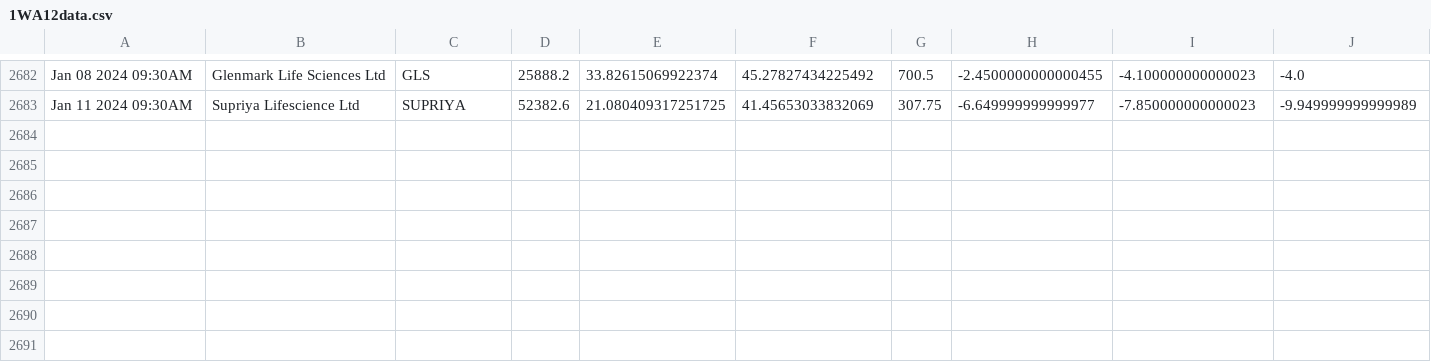
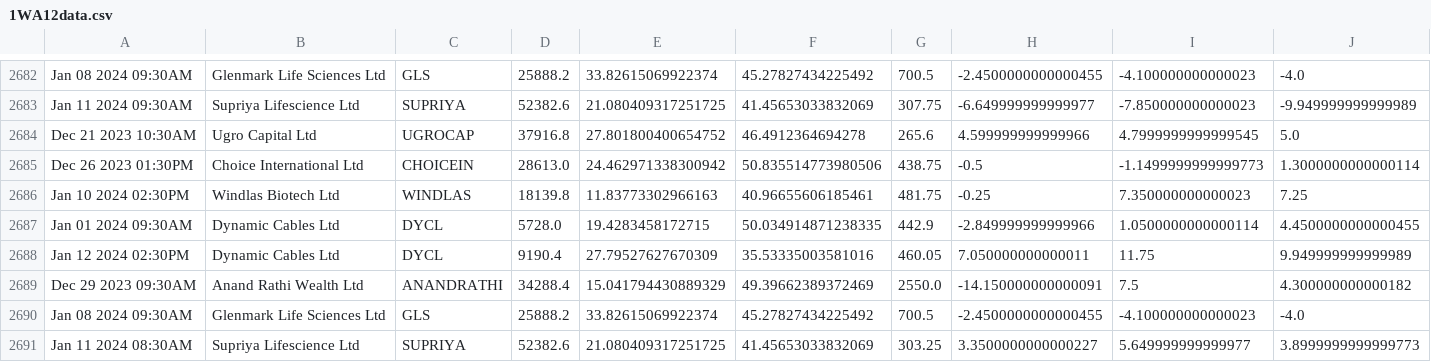
Before and after one commit to bentx/StockSpell, a CSV file: Results/details/1WA12data.csv, drawn as a sheet; only a part is shown, gaps mark what is left out; rows hold the shown columns only; the diff names each change by its address in the sheet, - before the commit and + after, or states it on an @@ line.

```diff
--- a/Results/details/1WA12data.csv
+++ b/Results/details/1WA12data.csv
+row 2684: Dec 21 2023 10:30AM | Ugro Capital Ltd | UGROCAP | 37916.8 | 27.801800400654752 | 46.4912364694278 | 265.6 | 4.599999999999966 | 4.7999999999999545 | 5.0
+row 2685: Dec 26 2023 01:30PM | Choice International Ltd | CHOICEIN | 28613.0 | 24.462971338300942 | 50.835514773980506 | 438.75 | -0.5 | -1.1499999999999773 | 1.3000000000000114
+row 2686: Jan 10 2024 02:30PM | Windlas Biotech Ltd | WINDLAS | 18139.8 | 11.83773302966163 | 40.96655606185461 | 481.75 | -0.25 | 7.350000000000023 | 7.25
+row 2687: Jan 01 2024 09:30AM | Dynamic Cables Ltd | DYCL | 5728.0 | 19.4283458172715 | 50.034914871238335 | 442.9 | -2.849999999999966 | 1.0500000000000114 | 4.4500000000000455
+row 2688: Jan 12 2024 02:30PM | Dynamic Cables Ltd | DYCL | 9190.4 | 27.79527627670309 | 35.53335003581016 | 460.05 | 7.050000000000011 | 11.75 | 9.949999999999989
+row 2689: Dec 29 2023 09:30AM | Anand Rathi Wealth Ltd | ANANDRATHI | 34288.4 | 15.041794430889329 | 49.39662389372469 | 2550.0 | -14.150000000000091 | 7.5 | 4.300000000000182
+row 2690: Jan 08 2024 09:30AM | Glenmark Life Sciences Ltd | GLS | 25888.2 | 33.82615069922374 | 45.27827434225492 | 700.5 | -2.4500000000000455 | -4.100000000000023 | -4.0
+row 2691: Jan 11 2024 08:30AM | Supriya Lifescience Ltd | SUPRIYA | 52382.6 | 21.080409317251725 | 41.45653033832069 | 303.25 | 3.3500000000000227 | 5.649999999999977 | 3.8999999999999773
```
Also changed, not shown: Results/details/1WA10data.csv, Results/details/1WA20data.csv, 27 other files.
